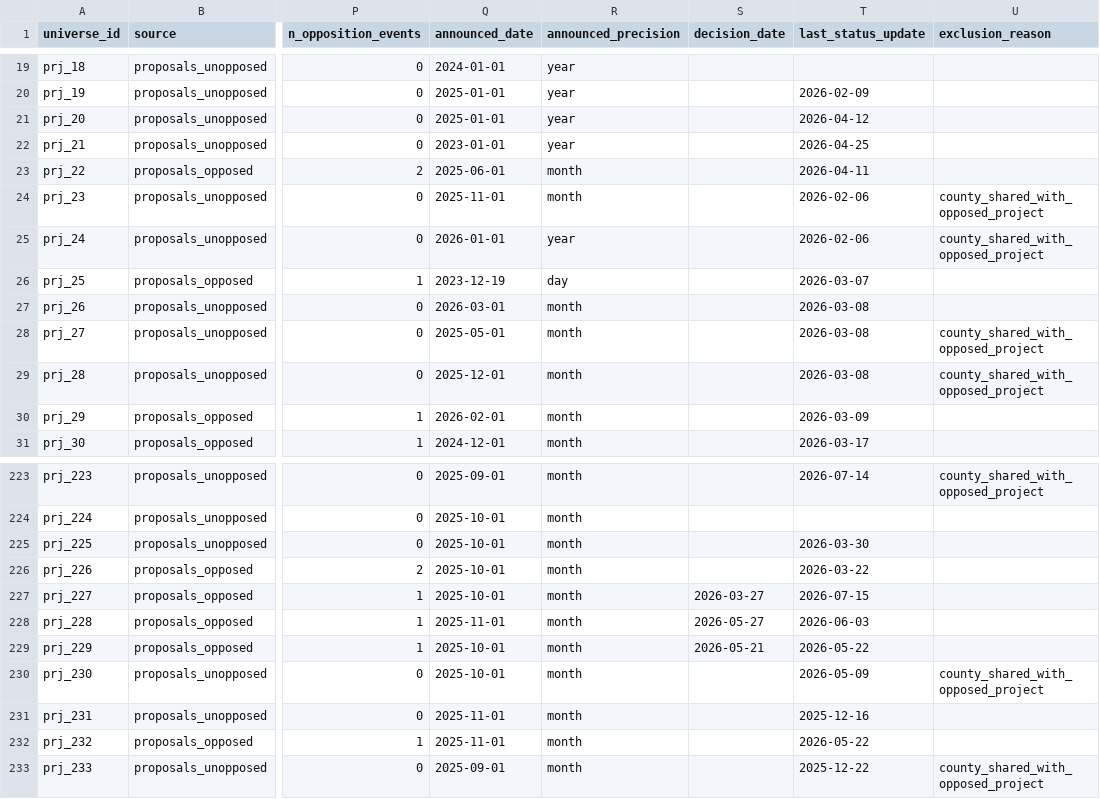
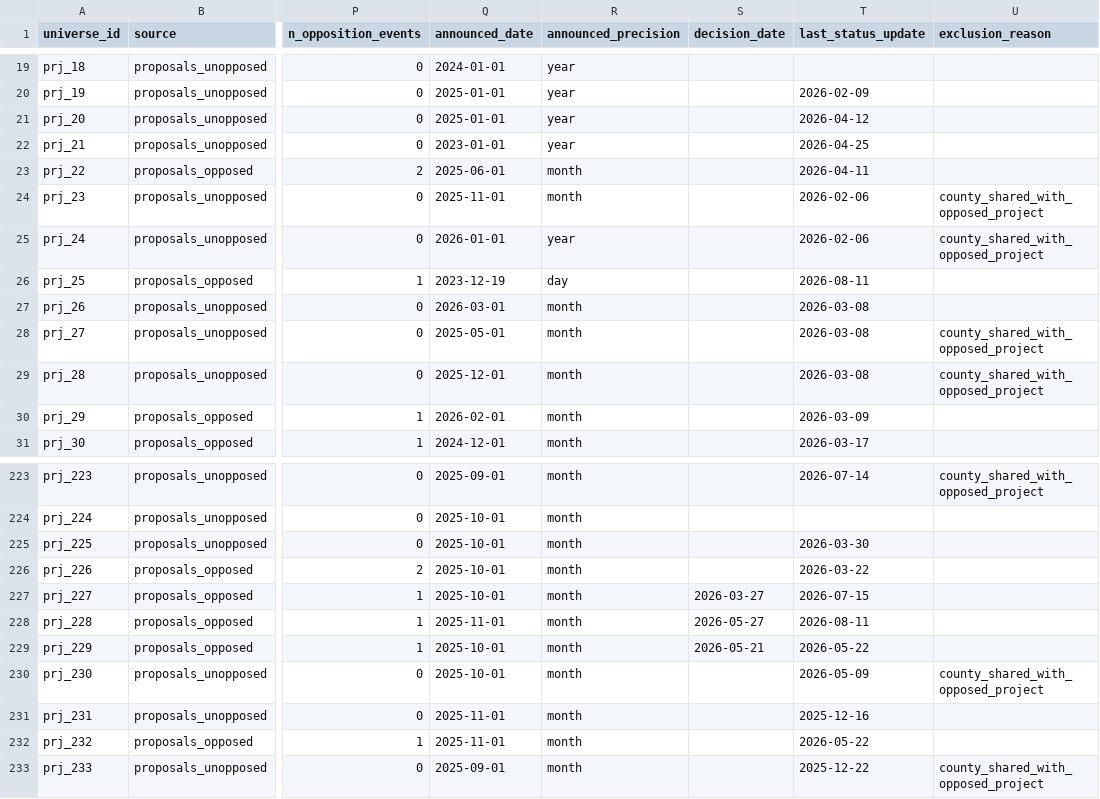
Before and after one commit to pricephillips/data-center-map, a CSV file: data/baseline_universe.csv, drawn as a sheet; only a part is shown, gaps mark what is left out; the diff covers the shown part only; the diff names each change by its address in the sheet, - before the commit and + after, or states it on an @@ line.

```diff
--- a/data/baseline_universe.csv
+++ b/data/baseline_universe.csv
-T26 (last_status_update): 2026-03-07
+T26 (last_status_update): 2026-08-11
-T228 (last_status_update): 2026-06-03
+T228 (last_status_update): 2026-08-11
```
Also changed, not shown: 1 added row and 12 edited cells elsewhere in this file, data/matched_controls.csv, data/project_lifecycles.csv, 8 other files.
